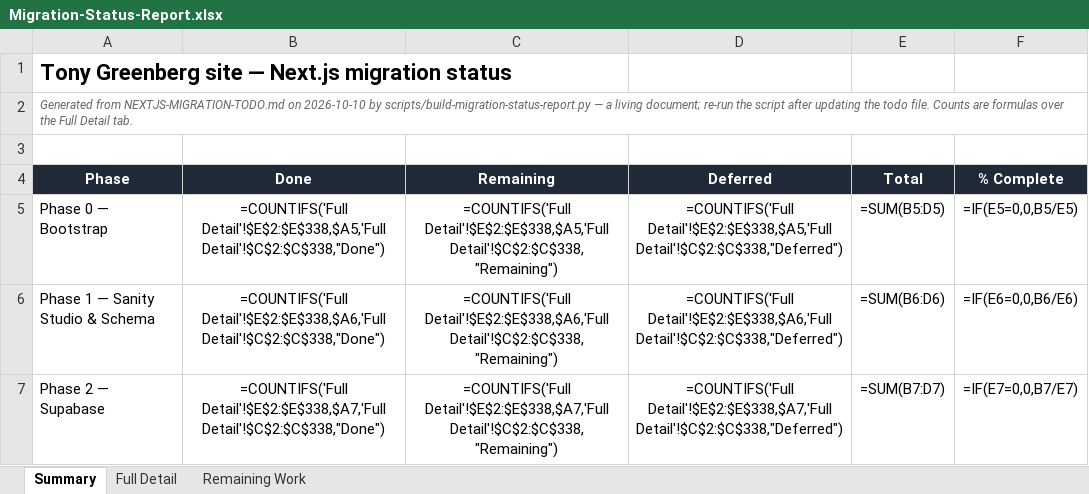
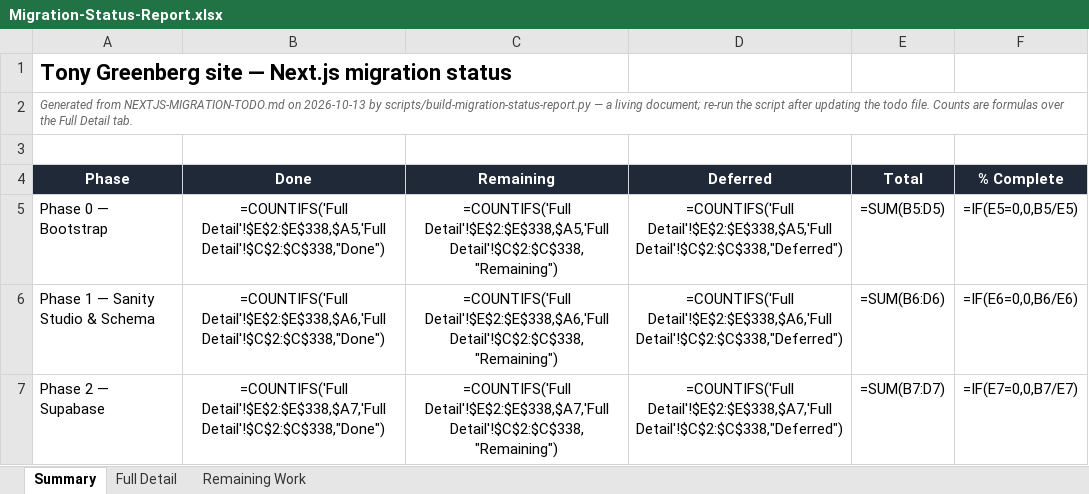
Before and after one commit to RRTONY/tonygreenberg-website, an Excel workbook: Migration-Status-Report.xlsx, sheet Summary, drawn as a sheet; only a part is shown; values as stored, in another font and other column widths than the file's, no borders; formulas without a stored value are shown as written; the diff names each change by its address in the sheet, - before the commit and + after, or states it on an @@ line.

```diff
--- a/Migration-Status-Report.xlsx (sheet Summary)
+++ b/Migration-Status-Report.xlsx (sheet Summary)
-A2 (Phase): …NEXTJS-MIGRATION-TODO.md on 2026-10-10 by scripts/build-migration-status-report.py…
+A2 (Phase): …NEXTJS-MIGRATION-TODO.md on 2026-10-13 by scripts/build-migration-status-report.py…
```
Also changed, not shown: sheet Full Detail, sheet Remaining Work, 2 other files.
